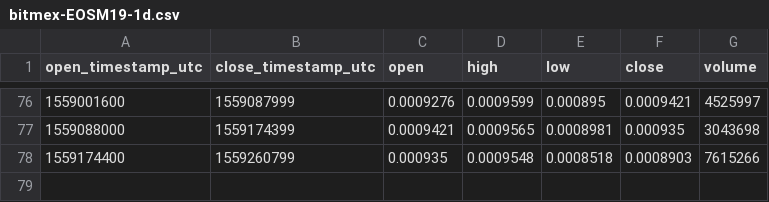
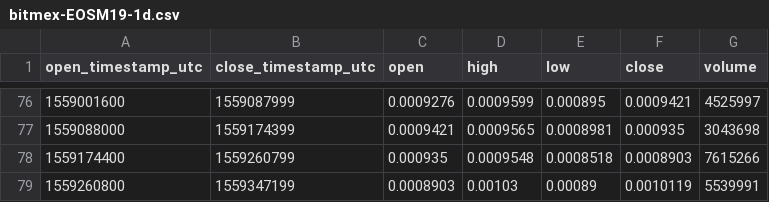
Before and after one commit to cryptobigbro/bitmex-EOSM19, a CSV file: bitmex-EOSM19-1d.csv, drawn as a sheet; only a part is shown, gaps mark what is left out.

```diff
--- a/bitmex-EOSM19-1d.csv
+++ b/bitmex-EOSM19-1d.csv
@@ -78 +78,2 @@ open_timestamp_utc,close_timestamp_utc,open,high,low,close,volume
 1559174400,1559260799,0.000935,0.0009548,0.0008518,0.0008903,7615266
+1559260800,1559347199,0.0008903,0.00103,0.00089,0.0010119,5539991
```
Also changed, not shown: bitmex-EOSM19-1h.csv.
